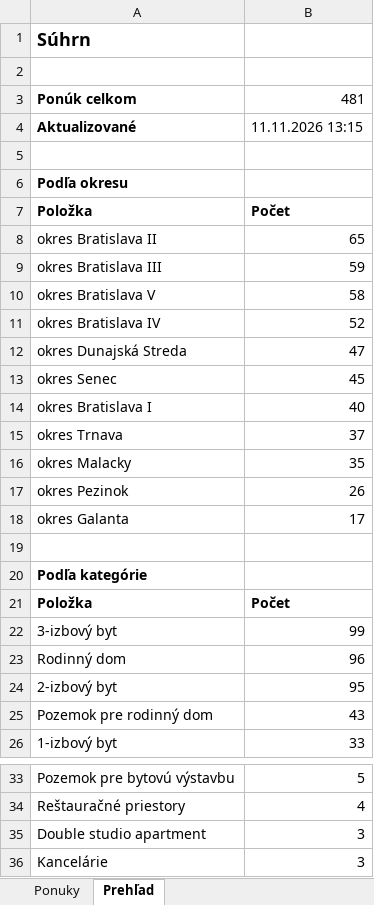
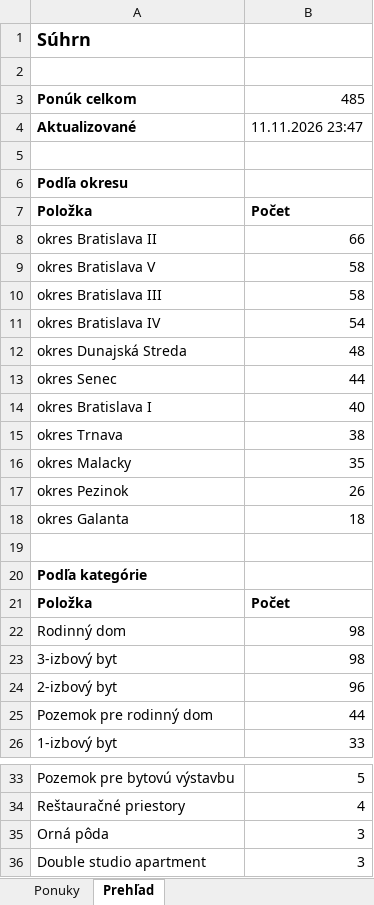
Before and after one commit to mrkubis-nest/nehnutelnosti-scraper, an Excel workbook: public/ponuky.xlsx, sheet Prehľad, drawn as a sheet; only a part is shown, gaps mark what is left out; the shorter side is filled out with more unchanged rows; values as stored, in another font and other column widths than the file's, no borders; removed rows and columns are numbered as before the commit, all else as after; the diff covers the shown part only; the diff names each change by its address in the sheet, - before the commit and + after, or states it on an @@ line.

```diff
--- a/public/ponuky.xlsx (sheet Prehľad)
+++ b/public/ponuky.xlsx (sheet Prehľad)
-B3: 481
+B3: 485
-B4: 11.11.2026 13:15
+B4: 11.11.2026 23:47
-B8: 65
+B8: 66
-row 9: okres Bratislava III | 59
+row 10: okres Bratislava III | 58
-B11: 52
+B11: 54
-B12: 47
+B12: 48
-B13: 45
+B13: 44
-B15: 37
+B15: 38
-B18: 17
+B18: 18
-row 22: 3-izbový byt | 99
-B22: 96
+B22: 98
+row 23: 3-izbový byt | 98
-B24: 95
+B24: 96
-B25: 43
+B25: 44
+row 35: Orná pôda | 3
```
Also changed, not shown: 1 removed row elsewhere in this sheet, sheet Ponuky, 2 other files.
